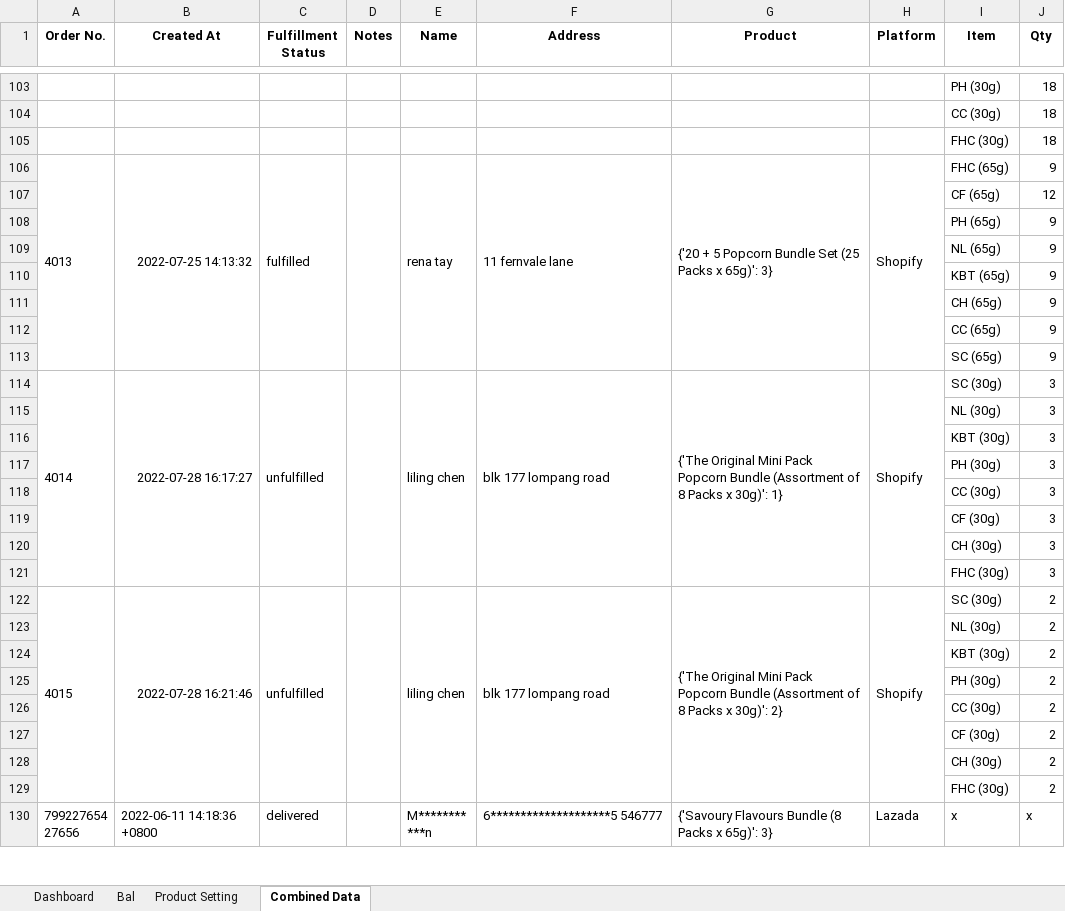
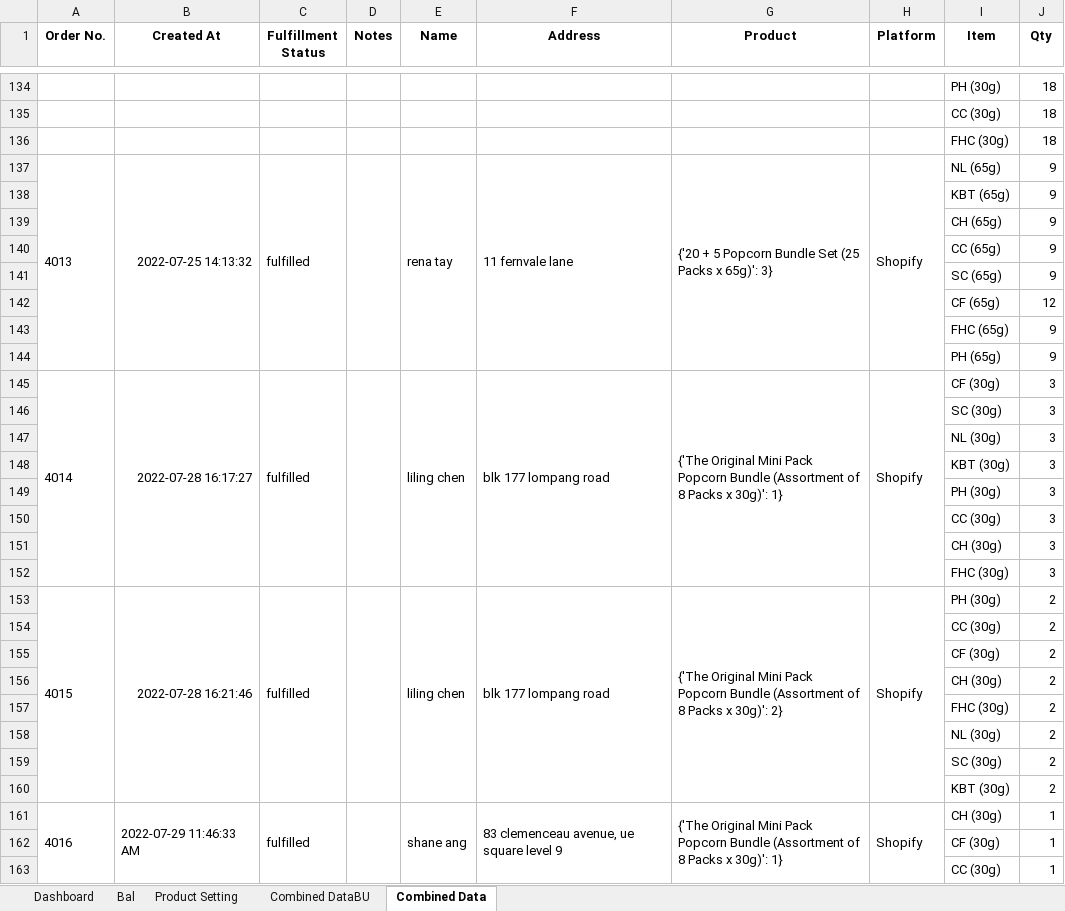
Before and after one commit to TKG-IT-team/Inventory-System, an Excel workbook: RealProgram.xlsm, sheet Combined Data, drawn as a sheet; only a part is shown, gaps mark what is left out; the shorter side is filled out with more unchanged rows; values as stored, in another font and other column widths than the file's, no borders; conditional formats not drawn; removed rows and columns are numbered as before the commit, all else as after; the diff covers the shown part only; the diff names each change by its address in the sheet, - before the commit and + after, or states it on an @@ line.

```diff
--- a/RealProgram.xlsm (sheet Combined Data)
+++ b/RealProgram.xlsm (sheet Combined Data)
+sheet tab: Combined DataBU
-I137 (Item): FHC (65g)
+I137 (Item): NL (65g)
-row 109:  |  |  |  |  |  |  |  | NL (65g) | 9
@@ row 107 moved to row 142: CF (65g) @@
+row 143:  |  |  |  |  |  |  |  | FHC (65g) | 9
@@ row 108 moved to row 144: PH (65g) @@
-C145 (Fulfillment Status): unfulfilled
+C145 (Fulfillment Status): fulfilled
-I145 (Item): SC (30g)
+I145 (Item): CF (30g)
+row 146:  |  |  |  |  |  |  |  | SC (30g) | 3
-row 119:  |  |  |  |  |  |  |  | CF (30g) | 3
-C153 (Fulfillment Status): unfulfilled
+C153 (Fulfillment Status): fulfilled
-I153 (Item): SC (30g)
+I153 (Item): PH (30g)
-row 125:  |  |  |  |  |  |  |  | PH (30g) | 2
@@ row 123 moved to row 158: NL (30g) @@
+row 159:  |  |  |  |  |  |  |  | SC (30g) | 2
@@ row 124 moved to row 160: KBT (30g) @@
+row 161: 4016 | 2022-07-29 11:46:33 AM | fulfilled |  | shane ang | 83 clemenceau avenue, ue square level 9 | {'The Original Mini Pack Popcorn Bundle (Assortment of 8 Packs x 30g)': 1} | Shopify | CH (30g) | 1
@@ row 138 moved to row 162: CF (30g) @@
+row 163:  |  |  |  |  |  |  |  | CC (30g) | 1
```
Also changed, not shown: 73 added rows, 6 removed rows, 31 moved rows and 17 edited cells elsewhere in this sheet, sheet Bal, hidden cells, charts or pictures, 2 other files.
